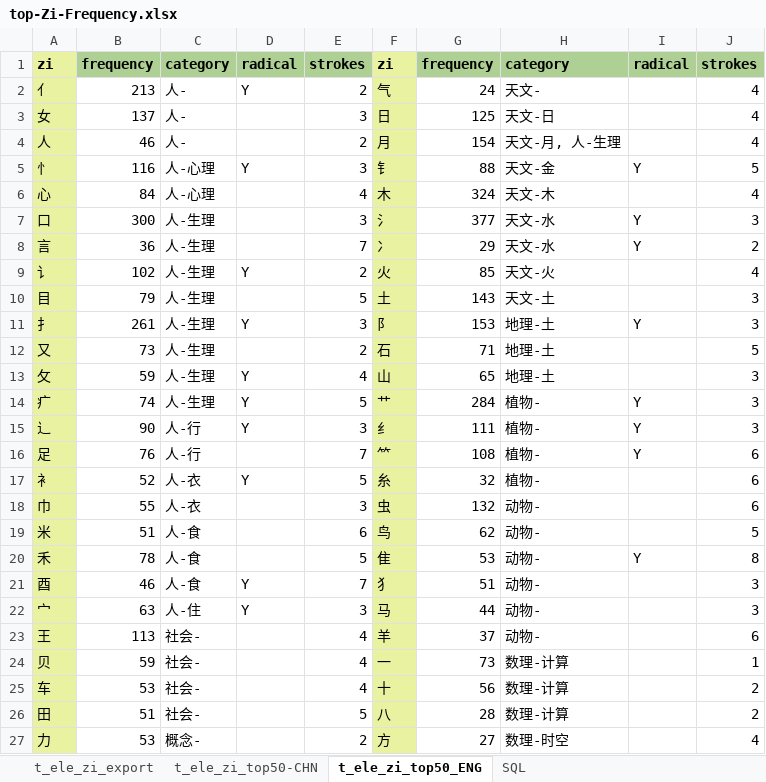
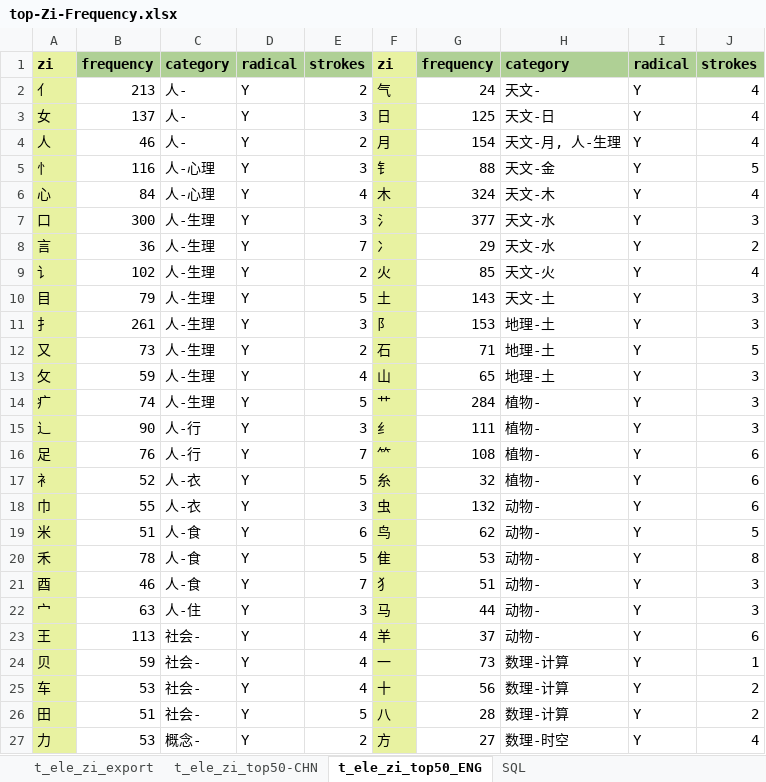
Before and after one commit to wgong/zinets, an Excel workbook: dev/notebook/top-Zi-Frequency.xlsx, sheet t_ele_zi_top50_ENG, drawn as a sheet; values as stored, in another font and other column widths than the file's, no borders; the diff names each change by its address in the sheet, - before the commit and + after, or states it on an @@ line.

```diff
--- a/dev/notebook/top-Zi-Frequency.xlsx (sheet t_ele_zi_top50_ENG)
+++ b/dev/notebook/top-Zi-Frequency.xlsx (sheet t_ele_zi_top50_ENG)
-I2:I4: (empty)
+I2:I4: Y
-D3:D4: (empty)
+D3:D4: Y
-D6:D8: (empty)
+D6:D8: Y
-I6: (empty)
+I6: Y
-I9:I10: (empty)
+I9:I10: Y
-D10: (empty)
+D10: Y
-D12: (empty)
+D12: Y
-I12:I13: (empty)
+I12:I13: Y
-D16: (empty)
+D16: Y
-I17:I19: (empty)
+I17:I19: Y
-D18:D20: (empty)
+D18:D20: Y
-I21:I27: (empty)
+I21:I27: Y
-D23:D27: (empty)
+D23:D27: Y
```
Also changed, not shown: sheet t_ele_zi_top50-CHN, 12 other files.
